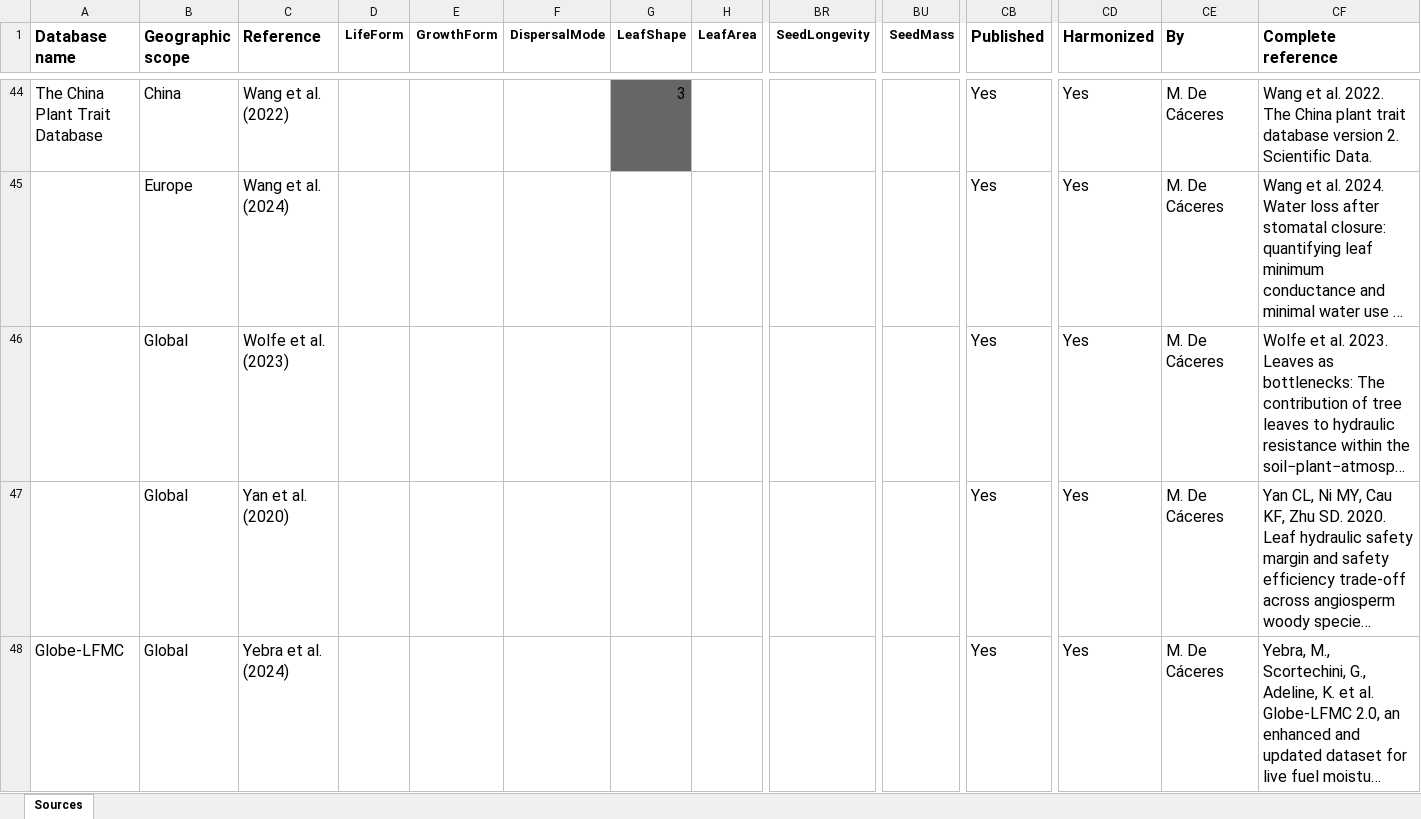
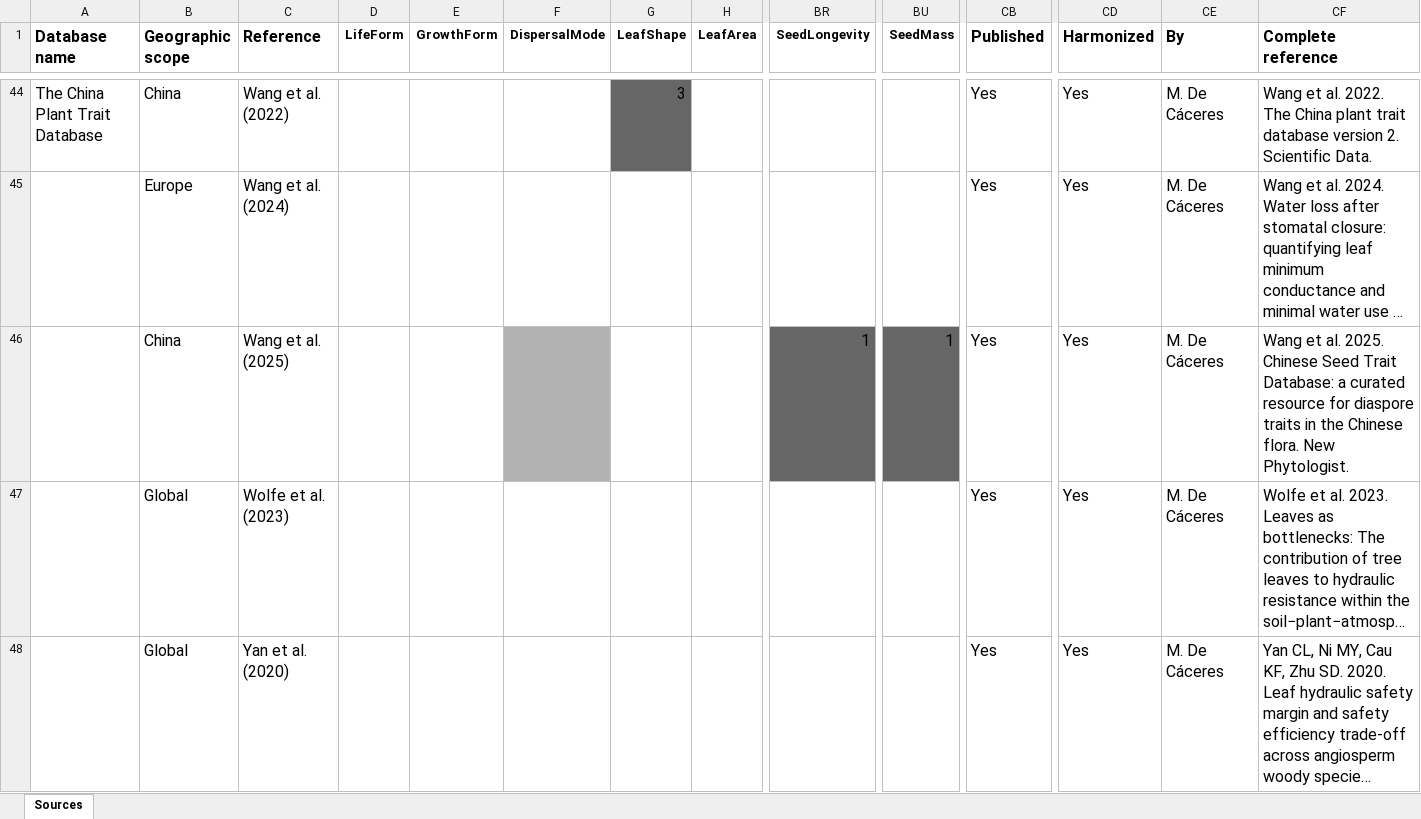
Before and after one commit to emf-creaf/traits_and_models, an Excel workbook: data-raw/trait_data_source_list.xlsx, sheet Sources, drawn as a sheet; only a part is shown, gaps mark what is left out; the shorter side is filled out with more unchanged rows; long unchanged cells end in …; values as stored, in another font and other column widths than the file's, no borders; rows hold the shown columns only; the diff names each change by its address in the sheet, - before the commit and + after, or states it on an @@ line.

Commit message:
Wang et al. 2025 CSTD

```diff
--- a/data-raw/trait_data_source_list.xlsx (sheet Sources)
+++ b/data-raw/trait_data_source_list.xlsx (sheet Sources)
+row 46:  | China | Wang et al. (2025) |  |  |  |  |  | 1 | 1 | Yes | Yes | M. De Cáceres | Wang et al. 2025. Chinese Seed Trait Database: a curated resource for diaspore traits in the Chinese flora. New Phytologist.
```
Also changed, not shown: 2 other files.
